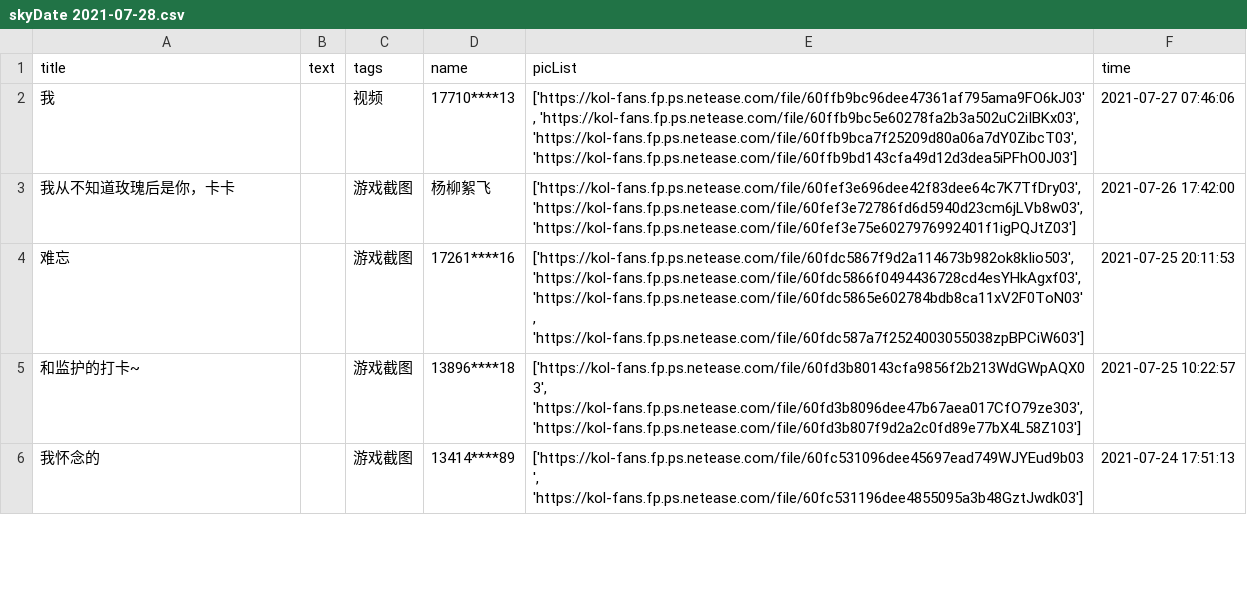
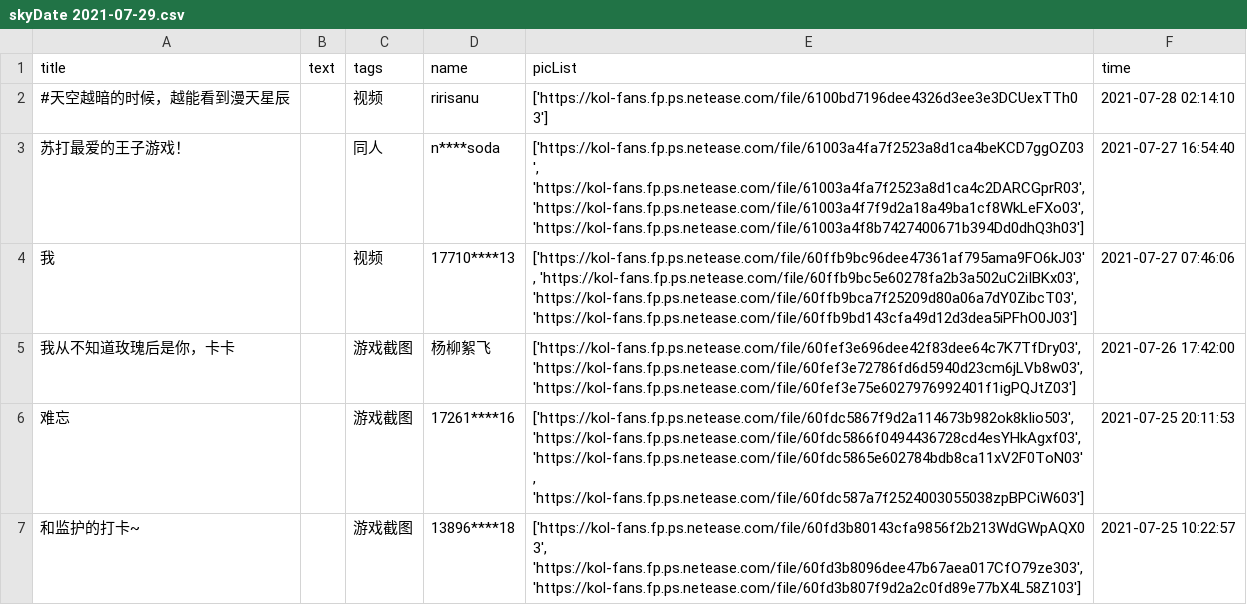
Before and after one commit to WhaleFell/skyData, a CSV file: skyDate 2021-07-29.csv (was skyDate 2021-07-28.csv), drawn as a sheet; only a part is shown; the shorter side is filled out with more unchanged rows; the diff names each change by its address in the sheet, - before the commit and + after, or states it on an @@ line.

```diff
--- a/skyDate 2021-07-28.csv
+++ b/skyDate 2021-07-29.csv
+row 2: #天空越暗的时候，越能看到漫天星辰 |  | 视频 | ririsanu | ['https://kol-fans.fp.ps.netease.com/file/6100bd7196dee4326d3ee3e3DCUexTTh03'] | 2021-07-28 02:14:10
+row 3: 苏打最爱的王子游戏！ |  | 同人 | n****soda | ['https://kol-fans.fp.ps.netease.com/file/61003a4fa7f2523a8d1ca4beKCD7ggOZ03', 'https://kol-fans.fp.ps.netease.com/file/61003a4fa7f2523a8d1ca4c2DARCGprR03', 'https://kol-fans.fp.ps.netease.com/file/61003a4f7f9d2a18a49ba1cf8WkLeFXo03', 'https://kol-fans.fp.ps.netease.com/file/61003a4f8b7427400671b394Dd0dhQ3h03'] | 2021-07-27 16:54:40
```
Also changed, not shown: 1 other file.
